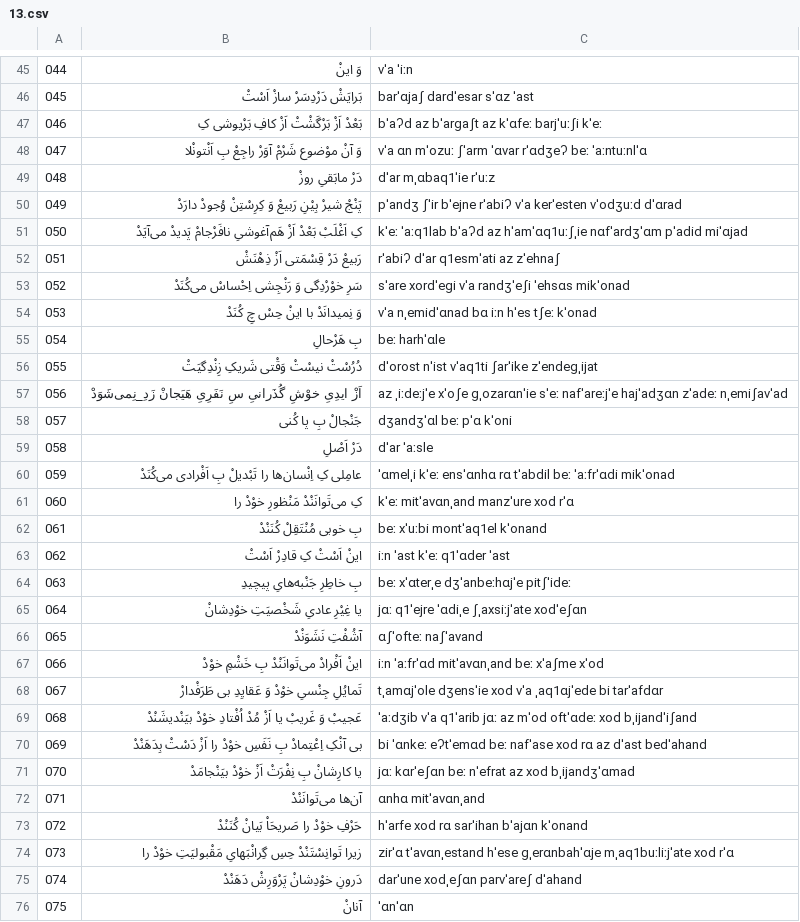
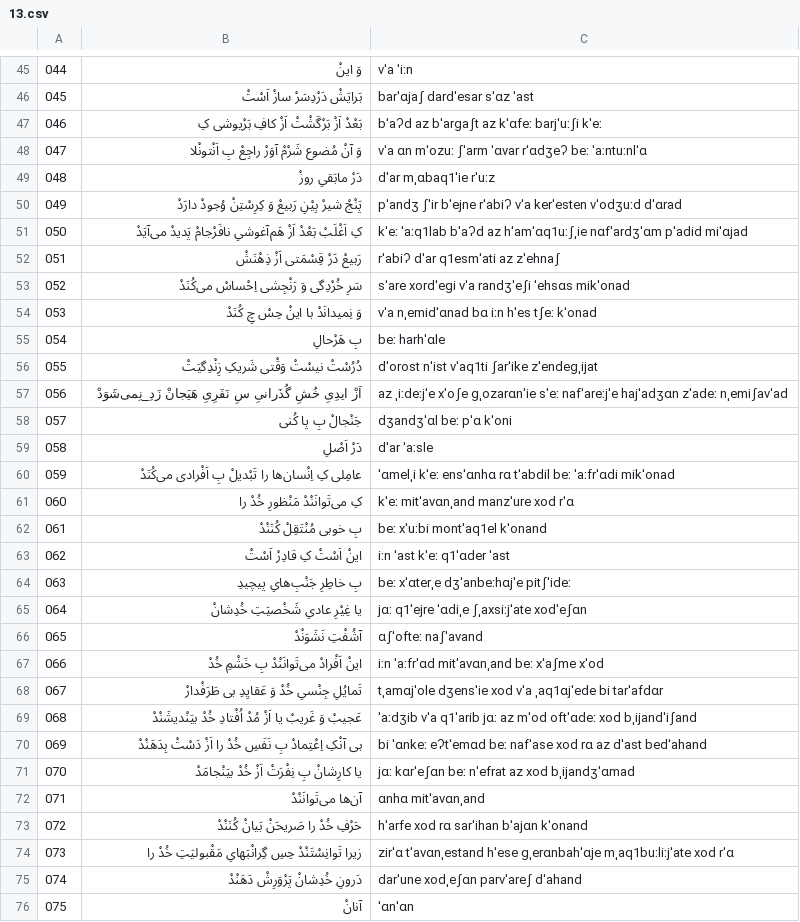
Before and after one commit to HKalbasi/tts-train-dataset, a CSV file: diacritics/13.csv, drawn as a sheet; only a part is shown, gaps mark what is left out; the diff covers the shown part only.

```diff
--- a/diacritics/13.csv
+++ b/diacritics/13.csv
@@ -47,3 +47,3 @@
  046 | بَعْدْ اَزْ بَرْگَشْتْ اَزْ کافِ بَرْیوشی کِ  | bˈaʔd az bˈarɡaʃt az kˈɑfeː barjˈuːʃi kˈeː
- 047 | وَ آنْ موْضوع شَرْمْ آوَرْ راجِعْ بِ اَنْتونْلا  | vˈa ɑn mˈozuː ʃˈarm ˈɑvar rˈɑdʒeʔ beː ˈaːntuːnlˈɑ
+ 047 | وَ آنْ مُضوع شَرْمْ آوَرْ راجِعْ بِ اَنْتونْلا  | vˈa ɑn mˈozuː ʃˈarm ˈɑvar rˈɑdʒeʔ beː ˈaːntuːnlˈɑ
  048 | دَرْ مابَقیِ روزْ  | dˈar mˌɑbaq1ˈie rˈuːz
@@ -52,3 +52,3 @@
  051 | رَبیعْ دَرْ قِسْمَتی اَزْ ذِهْنَشْ  | rˈabiʔ dˈar q1esmˈati az zˈehnaʃ
- 052 | سَرِ خوْرْدِگی وَ رَنْجِشی اِحْساسْ می‌کُنَدْ  | sˈare xordˈeɡi vˈa randʒˈeʃi ˈehsɑs mikˈonad
+ 052 | سَرِ خُرْدِگی وَ رَنْجِشی اِحْساسْ می‌کُنَدْ  | sˈare xordˈeɡi vˈa randʒˈeʃi ˈehsɑs mikˈonad
  053 | وَ نِمیدانَدْ با اینْ حِسْ چِ کُنَدْ  | vˈa nˌemidˈɑnad bɑ iːn hˈes tʃeː kˈonad
@@ -56,3 +56,3 @@
  055 | دُرُسْتْ نیسْتْ وَقْتی شَریکِ زِنْدِگیَتْ  | dˈorost nˈist vˈaq1ti ʃarˈike zˈendeɡˌijat
- 056 | اَزْ ایدِ‌یِ خوْشِ گُذَرانیِ سِ نَفَرِ‌یِ هَیَجانْ زَدِ_نِمی‌شَوَدْ  | az ˌiːdeːjˈe xˈoʃe ɡˌozarɑnˈie sˈeː nafˈareːjˈe hajˈadʒɑn zˈadeː nˌemiʃavˈad
+ 056 | اَزْ ایدِ‌یِ خُشِ گُذَرانیِ سِ نَفَرِ‌یِ هَیَجانْ زَدِ_نِمی‌شَوَدْ  | az ˌiːdeːjˈe xˈoʃe ɡˌozarɑnˈie sˈeː nafˈareːjˈe hajˈadʒɑn zˈadeː nˌemiʃavˈad
  057 | جَنْجالْ بِ پا کُنی  | dʒandʒˈɑl beː pˈɑ kˈoni
@@ -60,17 +60,17 @@
  059 | عامِلی کِ اِنْسان‌ها را تَبْدیلْ بِ اَفْرادی می‌کُنَدْ  | ˈɑmelˌi kˈeː ensˈɑnhɑ rɑ tˈabdil beː ˈaːfrˈɑdi mikˈonad
- 060 | کِ می‌تَوانَنْدْ مَنْظورِ خوْدْ را  | kˈeː mitˈavɑnˌand manzˈure xod rˈɑ
+ 060 | کِ می‌تَوانَنْدْ مَنْظورِ خُدْ را  | kˈeː mitˈavɑnˌand manzˈure xod rˈɑ
  061 | بِ خوبی مُنْتَقِلْ کُنَنْدْ  | beː xˈuːbi montˈaq1el kˈonand
  062 | اینْ اَسْتْ کِ قادِرْ اَسْتْ  | iːn ˈast kˈeː q1ˈɑder ˈast
- 063 | بِ خاطِرِ جَنْبه‌هایِ پیچیدِ  | beː xˈɑterˌe dʒˈanbeːhɑjˈe pitʃˈideː
- 064 | یا غِیْرِ عادیِ شَخْصیَتِ خوْدِشانْ  | jɑː q1ˈejre ˈɑdiˌe ʃˌaxsiːjˈate xodˈeʃɑn
+ 063 | بِ خاطِرِ جَنْبِ‌هایِ پیچیدِ  | beː xˈɑterˌe dʒˈanbeːhɑjˈe pitʃˈideː
+ 064 | یا غِیْرِ عادیِ شَخْصیَتِ خُدِشانْ  | jɑː q1ˈejre ˈɑdiˌe ʃˌaxsiːjˈate xodˈeʃɑn
  065 | آشُفْتِ نَشَوَنْدْ  | ɑʃˈofteː naʃˈavand
- 066 | اینْ اَفْرادْ می‌تَوانَنْدْ بِ خَشْمِ خوْدْ  | iːn ˈaːfrˈɑd mitˈavɑnˌand beː xˈaʃme xˈod
- 067 | تَمایُلِ جِنْسیِ خوْدْ وَ عَقایِدِ بی طَرَفْدارْ  | tˌamɑjˈole dʒensˈie xod vˈa ˌaq1ɑjˈede bi tarˈafdɑr
- 068 | عَجیبْ وَ غَریبْ یا اَزْ مُدْ اُفْتادِ خوْدْ بیَنْدیشَنْدْ  | ˈaːdʒib vˈa q1ˈarib jɑː az mˈod oftˈɑdeː xod bˌijandˈiʃand
- 069 | بی آنْکِ اِعْتِمادْ بِ نَفَسِ خوْدْ را اَزْ دَسْتْ بِدَهَنْدْ  | bi ˈɑnkeː eʔtˈemɑd beː nafˈase xod rɑ az dˈast bedˈahand
- 070 | یا کارِشانْ بِ نِفْرَتْ اَزْ خوْدْ بیَنْجامَدْ  | jɑː kɑrˈeʃɑn beː nˈefrat az xod bˌijandʒˈɑmad
+ 066 | اینْ اَفْرادْ می‌تَوانَنْدْ بِ خَشْمِ خُدْ  | iːn ˈaːfrˈɑd mitˈavɑnˌand beː xˈaʃme xˈod
+ 067 | تَمایُلِ جِنْسیِ خُدْ وَ عَقایِدِ بی طَرَفْدارْ  | tˌamɑjˈole dʒensˈie xod vˈa ˌaq1ɑjˈede bi tarˈafdɑr
+ 068 | عَجیبْ وَ غَریبْ یا اَزْ مُدْ اُفْتادِ خُدْ بیَنْدیشَنْدْ  | ˈaːdʒib vˈa q1ˈarib jɑː az mˈod oftˈɑdeː xod bˌijandˈiʃand
+ 069 | بی آنْکِ اِعْتِمادْ بِ نَفَسِ خُدْ را اَزْ دَسْتْ بِدَهَنْدْ  | bi ˈɑnkeː eʔtˈemɑd beː nafˈase xod rɑ az dˈast bedˈahand
+ 070 | یا کارِشانْ بِ نِفْرَتْ اَزْ خُدْ بیَنْجامَدْ  | jɑː kɑrˈeʃɑn beː nˈefrat az xod bˌijandʒˈɑmad
  071 | آن‌ها می‌تَوانَنْدْ  | ɑnhɑ mitˈavɑnˌand
- 072 | حَرْفِ خوْدْ را صَریحَاْ بَیانْ کُنَنْدْ  | hˈarfe xod rɑ sarˈihan bˈajɑn kˈonand
- 073 | زیرا تَوانِسْتَنْدْ حِسِ گِرانْبَهایِ مَقْبولیَتِ خوْدْ را  | zirˈɑ tˈavɑnˌestand hˈese ɡˌerɑnbahˈɑje mˌaq1buːliːjˈate xod rˈɑ
- 074 | دَرونِ خوْدِشانْ پَرْوَرِشْ دَهَنْدْ  | darˈune xodˌeʃɑn parvˈareʃ dˈahand
+ 072 | حَرْفِ خُدْ را صَریحَنْ بَیانْ کُنَنْدْ  | hˈarfe xod rɑ sarˈihan bˈajɑn kˈonand
+ 073 | زیرا تَوانِسْتَنْدْ حِسِ گِرانْبَهایِ مَقْبولیَتِ خُدْ را  | zirˈɑ tˈavɑnˌestand hˈese ɡˌerɑnbahˈɑje mˌaq1buːliːjˈate xod rˈɑ
+ 074 | دَرونِ خُدِشانْ پَرْوَرِشْ دَهَنْدْ  | darˈune xodˌeʃɑn parvˈareʃ dˈahand
  075 | آنانْ  | ˈɑnˈɑn
```
Also changed, not shown: 76 edited cells elsewhere in this file, diacritics/08.csv, diacritics/11.csv, 40 other files.
